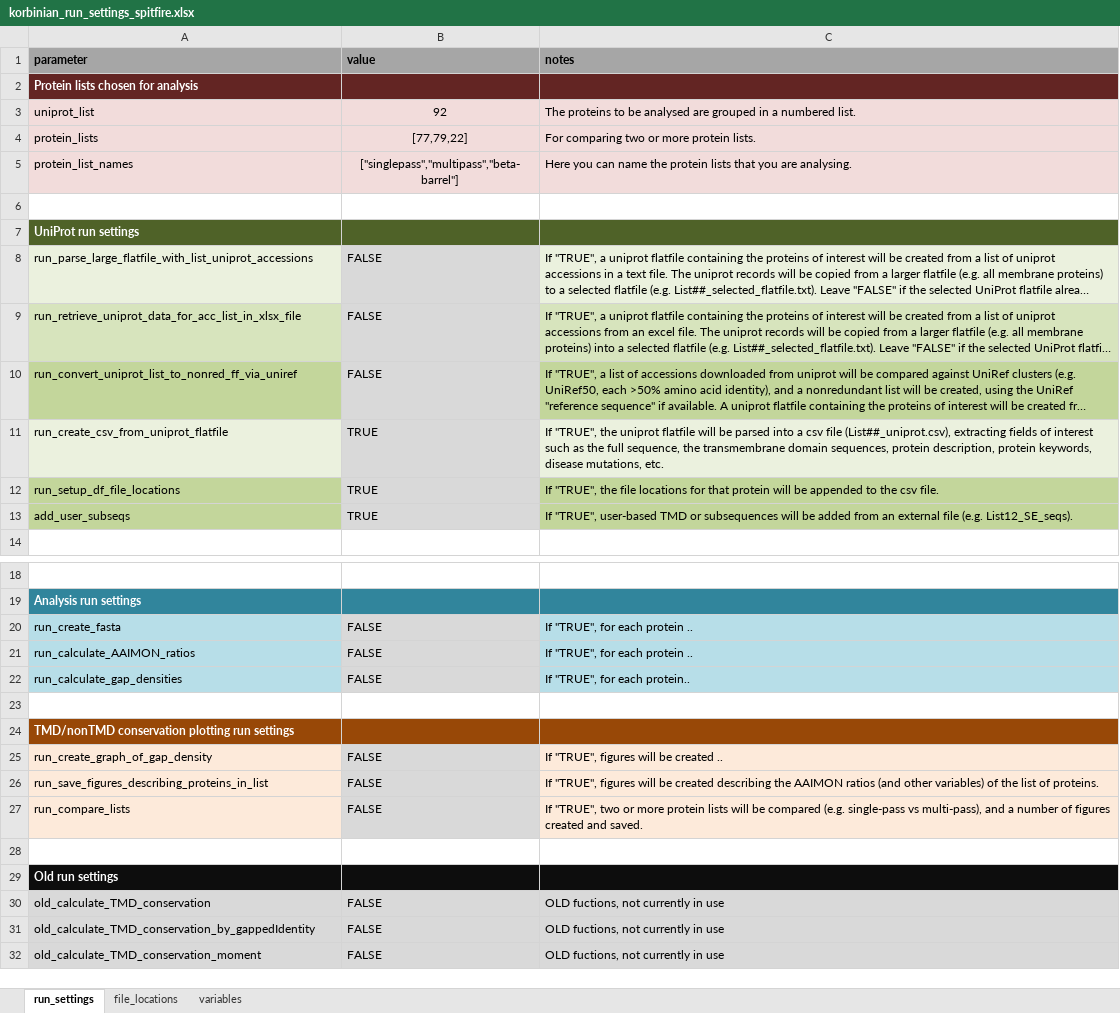
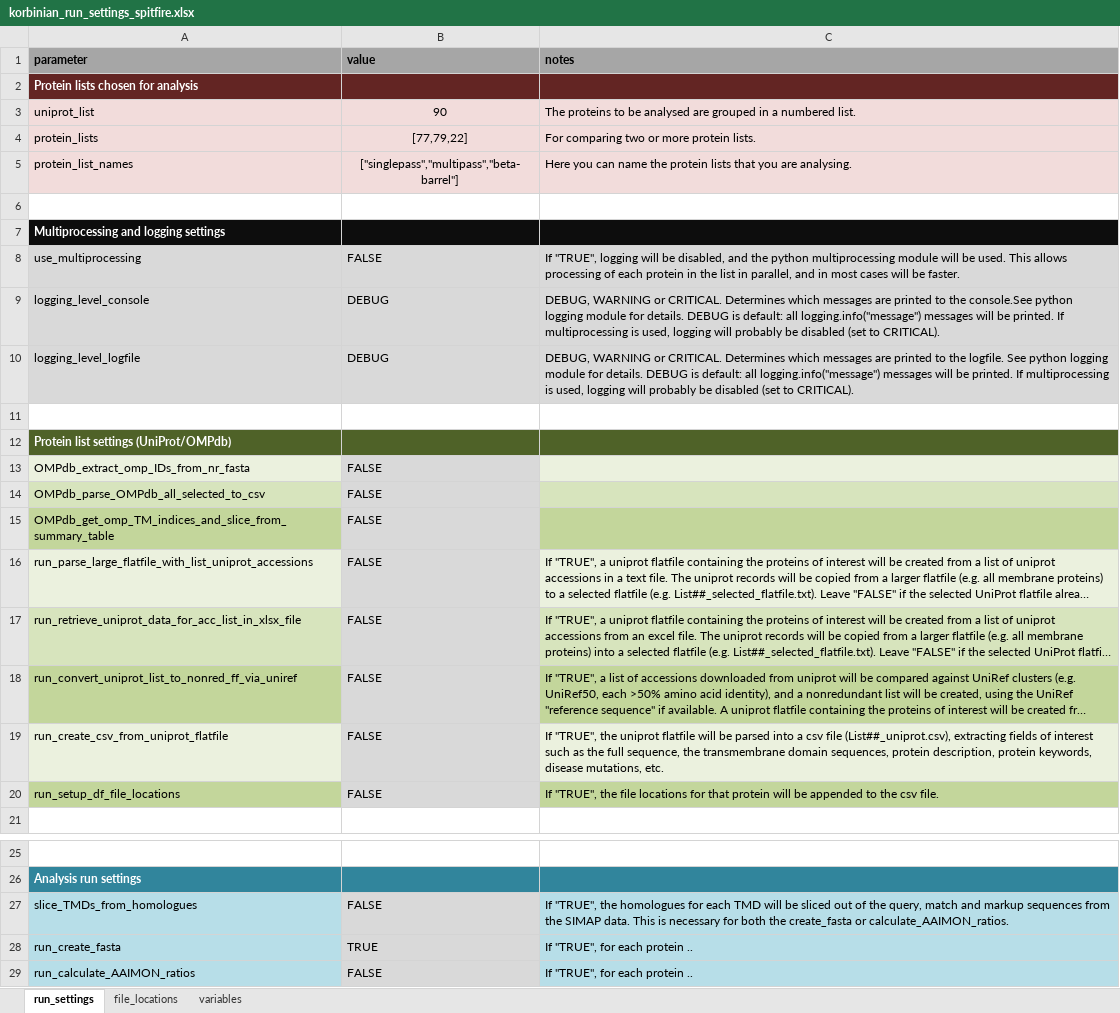
Before and after one commit to teese/korbinian, an Excel workbook: korbinian/settings/korbinian_run_settings_spitfire.xlsx, sheet run_settings, drawn as a sheet; only a part is shown, gaps mark what is left out; the shorter side is filled out with more unchanged rows; long unchanged cells end in …; values as stored, in another font and other column widths than the file's, no borders; conditional formats not drawn; removed rows and columns are numbered as before the commit, all else as after; the diff names each change by its address in the sheet, - before the commit and + after, or states it on an @@ line.

Commit message:
updated settings files

```diff
--- a/korbinian/settings/korbinian_run_settings_spitfire.xlsx (sheet run_settings)
+++ b/korbinian/settings/korbinian_run_settings_spitfire.xlsx (sheet run_settings)
-B3 (value): 92
+B3 (value): 90
-A7 (parameter): UniProt run settings
+A7 (parameter): Multiprocessing and logging settings
-A7:C7 fill: #4F6228
+A7:C7 fill: #0D0D0D
+row 8: use_multiprocessing | FALSE | If "TRUE", logging will be disabled, and the python multiprocessing module will be used. This allows processing of each protein in the list in parallel, and in most cases will be faster.
+row 9: logging_level_console | DEBUG | DEBUG, WARNING or CRITICAL. Determines which messages are printed to the console.See python logging module for details. DEBUG is default: all logging.info("message") messages will be printed. If multiprocessing is used, logging will probably be disabled (set to CRITICAL).
+row 10: logging_level_logfile | DEBUG | DEBUG, WARNING or CRITICAL. Determines which messages are printed to the logfile. See python logging module for details. DEBUG is default: all logging.info("message") messages will be printed. If multiprocessing is used, logging will probably be disabled (set to CRITICAL).
+row 11: (empty)
+row 12: Protein list settings (UniProt/OMPdb)
+row 13: OMPdb_extract_omp_IDs_from_nr_fasta | FALSE
+row 14: OMPdb_parse_OMPdb_all_selected_to_csv | FALSE
+row 15: OMPdb_get_omp_TM_indices_and_slice_from_summary_table | FALSE
-B19:B20 (value): TRUE
+B19:B20 (value): FALSE
-row 13: add_user_subseqs | TRUE | If "TRUE", user-based TMD or subsequences will be added from an external file (e.g. List12_SE_seqs).
+row 27: slice_TMDs_from_homologues | FALSE | If "TRUE", the homologues for each TMD will be sliced out of the query, match and markup sequences from the SIMAP data. This is necessary for both the create_fasta or calculate_AAIMON_ratios.
-B28 (value): FALSE
+B28 (value): TRUE
```
Also changed, not shown: sheet variables, sheet file_locations, korbinian/settings/korbinian_DOWNLOAD_run_settings_TMD_server.xlsx, korbinian/settings/korbinian_run_settings_TMD_server.xlsx, 3 other files.
